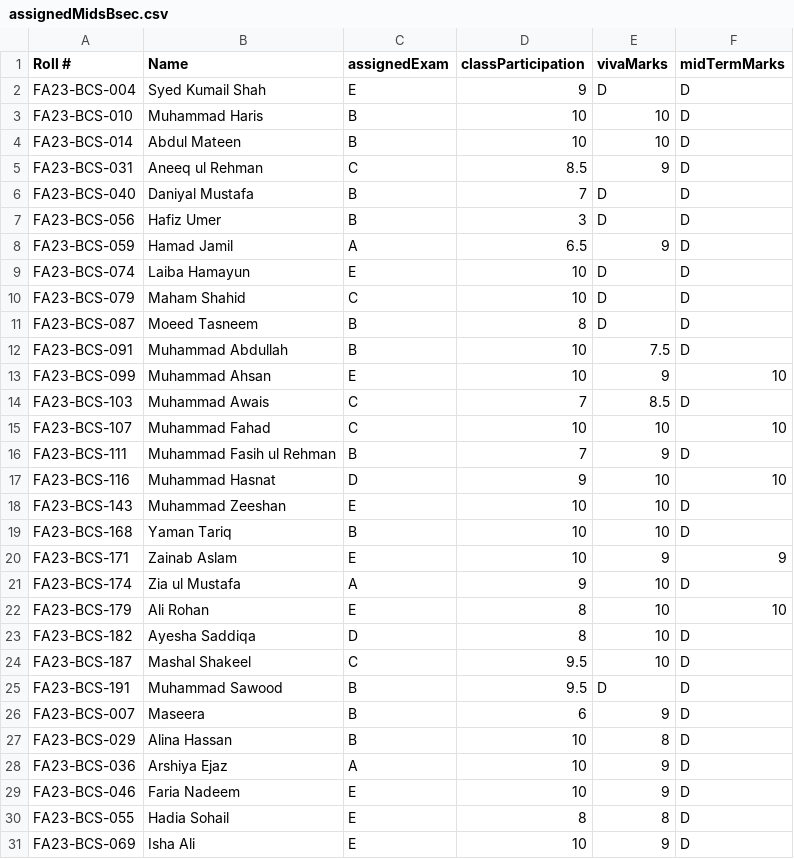
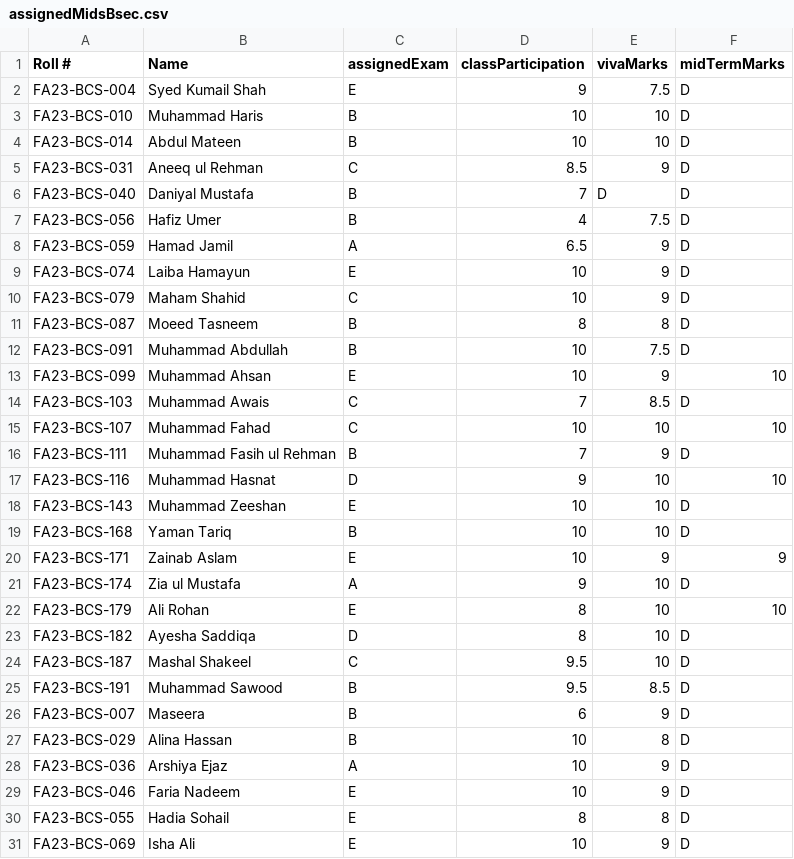
Before and after one commit to EngineerKhan/AdvDBClass, a CSV file: Appendix/assignedMidsBsec.csv, drawn as a sheet; only a part is shown.

Commit message:
Update assignedMidsBsec.csv

```diff
--- a/Appendix/assignedMidsBsec.csv
+++ b/Appendix/assignedMidsBsec.csv
@@ -1,3 +1,3 @@
 Roll #,Name ,assignedExam, classParticipation, vivaMarks, midTermMarks
-FA23-BCS-004,Syed Kumail Shah,E,9,D,D
+FA23-BCS-004,Syed Kumail Shah,E,9,7.5,D
 FA23-BCS-010,Muhammad Haris,B,10,10,D
@@ -6,7 +6,7 @@ FA23-BCS-031,Aneeq ul Rehman,C,8.5,9,D
 FA23-BCS-040,Daniyal Mustafa,B,7,D,D
-FA23-BCS-056,Hafiz Umer,B,3,D,D
+FA23-BCS-056,Hafiz Umer,B,4,7.5,D
 FA23-BCS-059,Hamad Jamil,A,6.5,9,D
-FA23-BCS-074,Laiba Hamayun,E,10,D,D
-FA23-BCS-079,Maham Shahid ,C,10,D,D
-FA23-BCS-087,Moeed Tasneem ,B,8,D,D
+FA23-BCS-074,Laiba Hamayun,E,10,9,D
+FA23-BCS-079,Maham Shahid ,C,10,9,D
+FA23-BCS-087,Moeed Tasneem ,B,8,8,D
 FA23-BCS-091,Muhammad Abdullah ,B,10,7.5,D
@@ -24,3 +24,3 @@ FA23-BCS-182,Ayesha Saddiqa,D,8,10,D
 FA23-BCS-187,Mashal Shakeel,C,9.5,10,D
-FA23-BCS-191,Muhammad Sawood ,B,9.5,D,D
+FA23-BCS-191,Muhammad Sawood ,B,9.5,8.5,D
 FA23-BCS-007,Maseera,B,6,9,D
```
